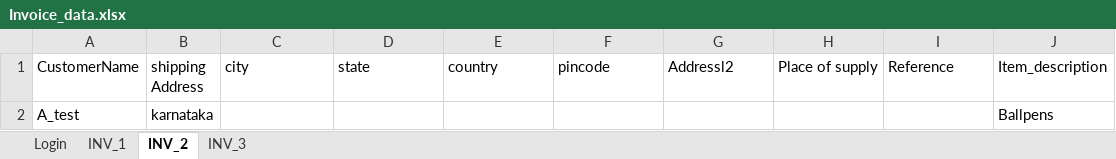
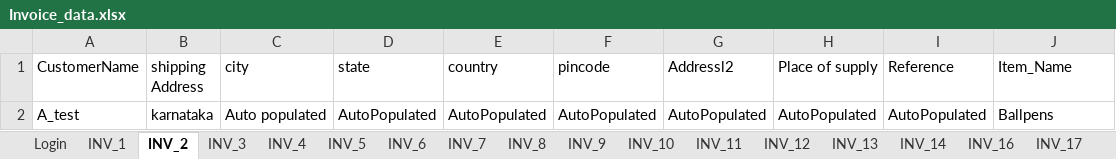
Before and after one commit to qashack/numberz, an Excel workbook: data/Invoice_data.xlsx, sheet INV_2, drawn as a sheet; values as stored, in another font and other column widths than the file's, no borders; the diff names each change by its address in the sheet, - before the commit and + after, or states it on an @@ line.

```diff
--- a/data/Invoice_data.xlsx (sheet INV_2)
+++ b/data/Invoice_data.xlsx (sheet INV_2)
+sheet tab: INV_4
+sheet tab: INV_5
+sheet tab: INV_6
+sheet tab: INV_7
+sheet tab: INV_8
+sheet tab: INV_9
+sheet tab: INV_10
+sheet tab: INV_11
+sheet tab: INV_12
+sheet tab: INV_13
+sheet tab: INV_14
+sheet tab: INV_16
+sheet tab: INV_17
-J1: Item_description
+J1: Item_Name
-C2 (city): (empty)
+C2 (city): Auto populated
-D2 (state): (empty)
+D2 (state): AutoPopulated
-E2 (country): (empty)
+E2 (country): AutoPopulated
-F2 (pincode): (empty)
+F2 (pincode): AutoPopulated
-G2 (Addressl2): (empty)
+G2 (Addressl2): AutoPopulated
-H2 (Place of supply): (empty)
+H2 (Place of supply): AutoPopulated
-I2 (Reference): (empty)
+I2 (Reference): AutoPopulated
```
Also changed, not shown: other sheet tabs, data/Expense_data.xlsx, 25 other files.
